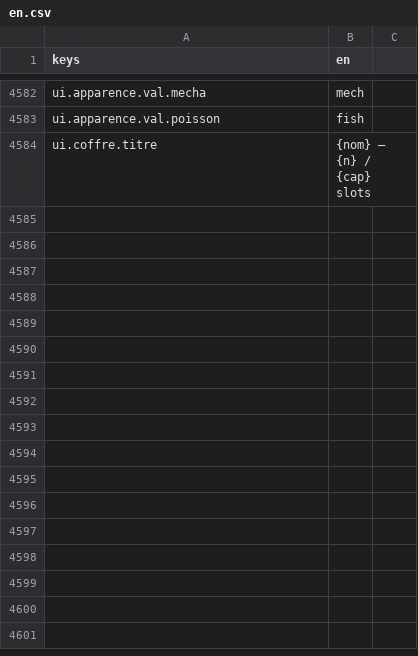
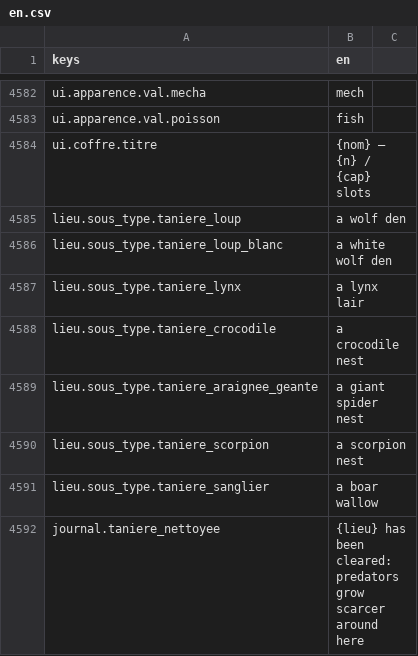
Before and after one commit to devmarcpro/sensen, a CSV file: godot/locale/en.csv, drawn as a sheet; only a part is shown, gaps mark what is left out.

```diff
--- a/godot/locale/en.csv
+++ b/godot/locale/en.csv
@@ -4584 +4584,9 @@ ui.apparence.val.poisson,"fish"
 ui.coffre.titre,"{nom} — {n} / {cap} slots"
+lieu.sous_type.taniere_loup,"a wolf den"
+lieu.sous_type.taniere_loup_blanc,"a white wolf den"
+lieu.sous_type.taniere_lynx,"a lynx lair"
+lieu.sous_type.taniere_crocodile,"a crocodile nest"
+lieu.sous_type.taniere_araignee_geante,"a giant spider nest"
+lieu.sous_type.taniere_scorpion,"a scorpion nest"
+lieu.sous_type.taniere_sanglier,"a boar wallow"
+journal.taniere_nettoyee,"{lieu} has been cleared: predators grow scarcer around here"
```
Also changed, not shown: godot/locale/fr.csv, 10 other files.
